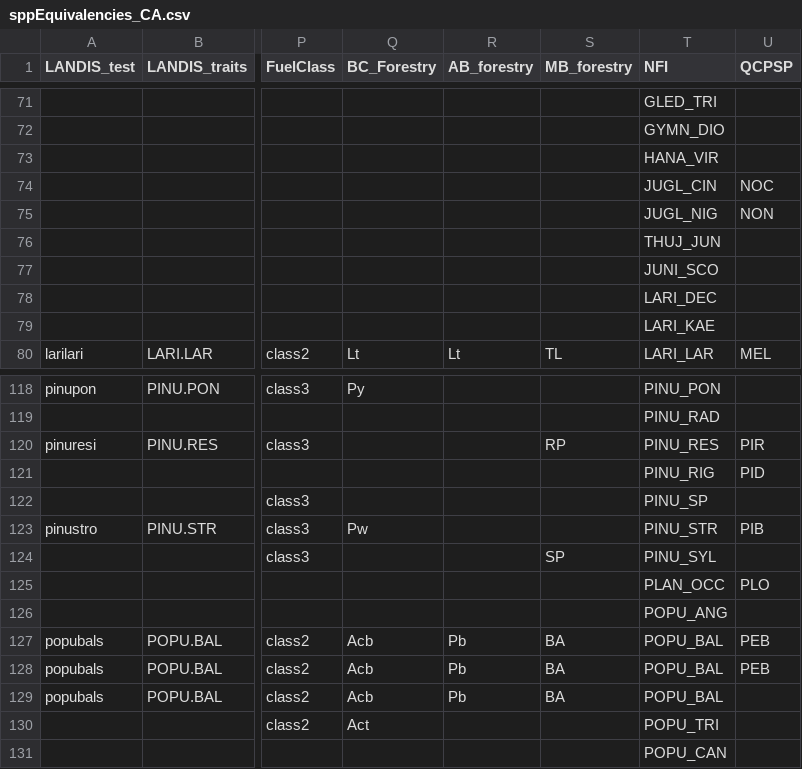
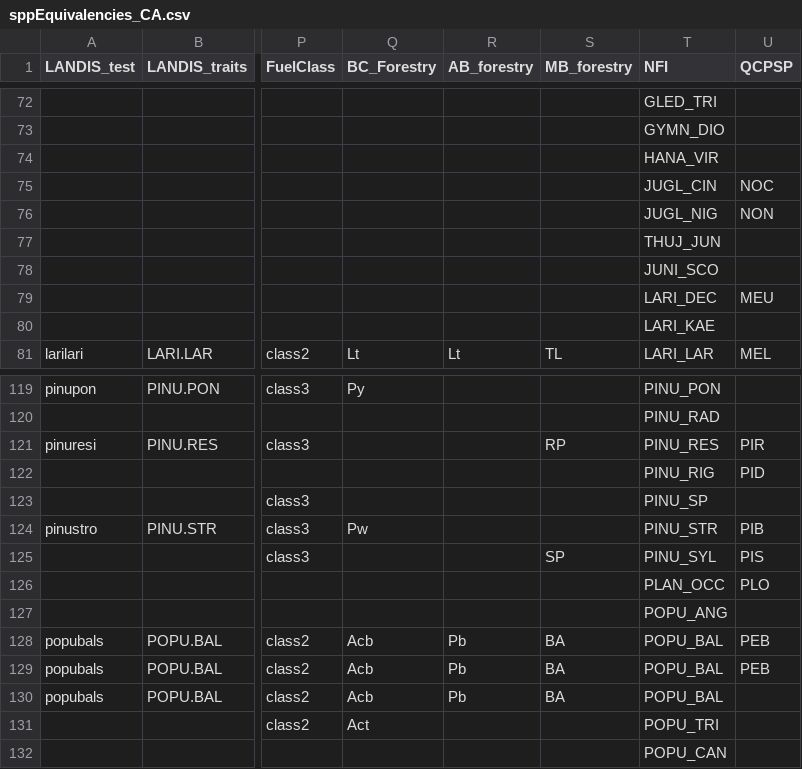
Before and after one commit to PredictiveEcology/LandR, a CSV file: data-raw/sppEquivalencies_CA.csv, drawn as a sheet; only a part is shown, gaps mark what is left out; addresses are those after the commit; the diff covers the shown part only; the diff names each change by its address in the sheet, - before the commit and + after, or states it on an @@ line.

```diff
--- a/data-raw/sppEquivalencies_CA.csv
+++ b/data-raw/sppEquivalencies_CA.csv
-U79 (QCPSP): (empty)
+U79 (QCPSP): MEU
-U125 (QCPSP): (empty)
+U125 (QCPSP): PIS
```
Also changed, not shown: 1 added row and 9 edited cells elsewhere in this file, 2 other files.
